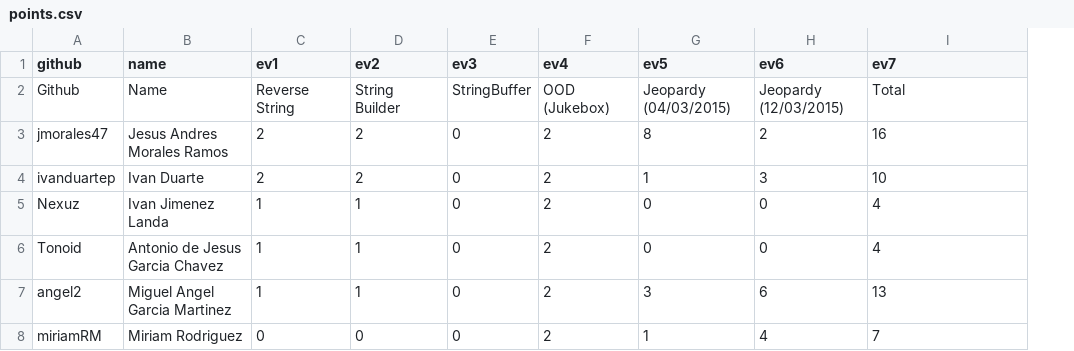
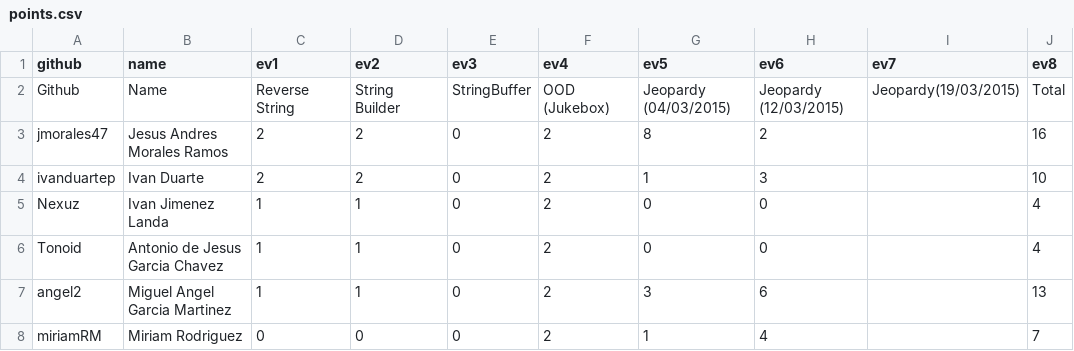
Before and after one commit to eliflores/dowa-java, a CSV file: _data/scores/points.csv, drawn as a sheet; the diff names each change by its address in the sheet, - before the commit and + after, or states it on an @@ line.

Commit message:
add new column for last jeoparty scores

```diff
--- a/_data/scores/points.csv
+++ b/_data/scores/points.csv
+column J (ev8), rows 2-8: Total | 16 | 10 | 4 | 4 | 13 | 7
-I2 (ev7): Total
+I2 (ev7): Jeopardy(19/03/2015)
-I3 (ev7): 16
+I3 (ev7): (empty)
-I4 (ev7): 10
+I4 (ev7): (empty)
-I5:I6 (ev7): 4
+I5:I6 (ev7): (empty)
-I7 (ev7): 13
+I7 (ev7): (empty)
-I8 (ev7): 7
+I8 (ev7): (empty)
```
Also changed, not shown: 1 other file.
